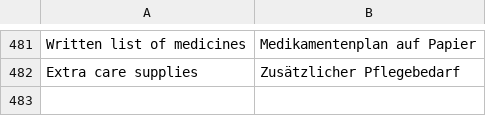
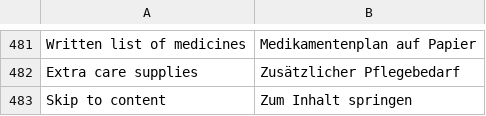
Before and after one commit to Emalsha/vorrat, a TSV file: locales/de.tsv, drawn as a sheet; only a part is shown, gaps mark what is left out; the diff names each change by its address in the sheet, - before the commit and + after, or states it on an @@ line.

```diff
--- a/locales/de.tsv
+++ b/locales/de.tsv
+row 483: Skip to content | Zum Inhalt springen
```
Also changed, not shown: locales/fr.tsv, locales/nl.tsv, 16 other files.
